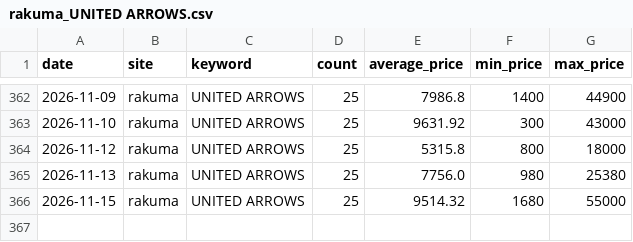
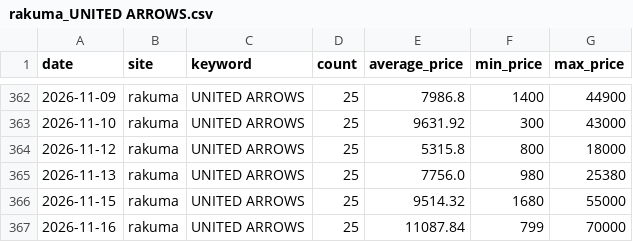
Before and after one commit to rE09o1v/search-trend-wear-project, a CSV file: data/rakuma_UNITED ARROWS.csv, drawn as a sheet; only a part is shown, gaps mark what is left out; the diff names each change by its address in the sheet, - before the commit and + after, or states it on an @@ line.

```diff
--- a/data/rakuma_UNITED ARROWS.csv
+++ b/data/rakuma_UNITED ARROWS.csv
+row 367: 2026-11-16 | rakuma | UNITED ARROWS | 25 | 11087.84 | 799 | 70000
```
Also changed, not shown: data/rakuma_BEAMS.csv, data/rakuma_FRAY I.D.csv, 1 other file.
